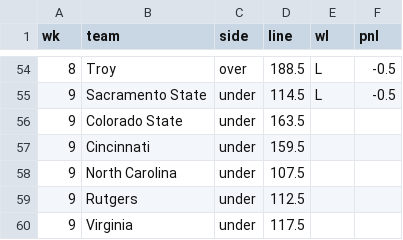
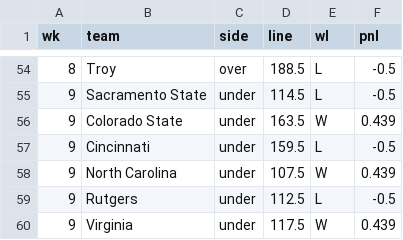
Before and after one commit to bradyt3321/cfb-yardage-dashboard, a CSV file: data/tracking/ledger_bets.csv, drawn as a sheet; only a part is shown, gaps mark what is left out.

```diff
--- a/data/tracking/ledger_bets.csv
+++ b/data/tracking/ledger_bets.csv
@@ -55,6 +55,6 @@ wk,team,side,line,wl,pnl
 9,Sacramento State,under,114.5,L,-0.5
-9,Colorado State,under,163.5,,
-9,Cincinnati,under,159.5,,
-9,North Carolina,under,107.5,,
-9,Rutgers,under,112.5,,
-9,Virginia,under,117.5,,
+9,Colorado State,under,163.5,W,0.439
+9,Cincinnati,under,159.5,L,-0.5
+9,North Carolina,under,107.5,W,0.439
+9,Rutgers,under,112.5,L,-0.5
+9,Virginia,under,117.5,W,0.439
```
Also changed, not shown: data/tracking/paper_log.csv, data/tracking/rush_results.csv, 3 other files.
